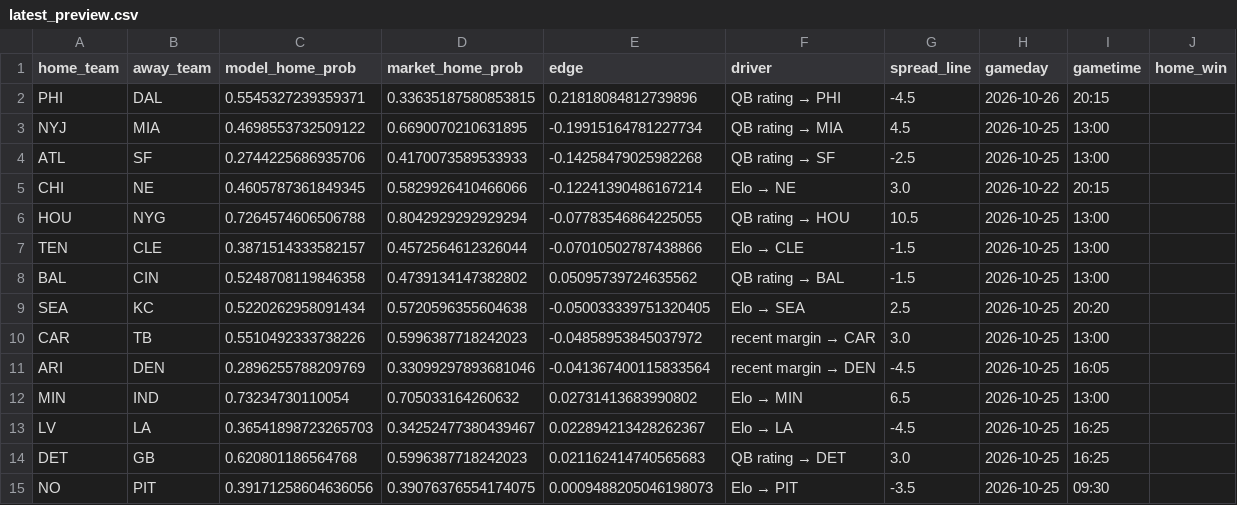
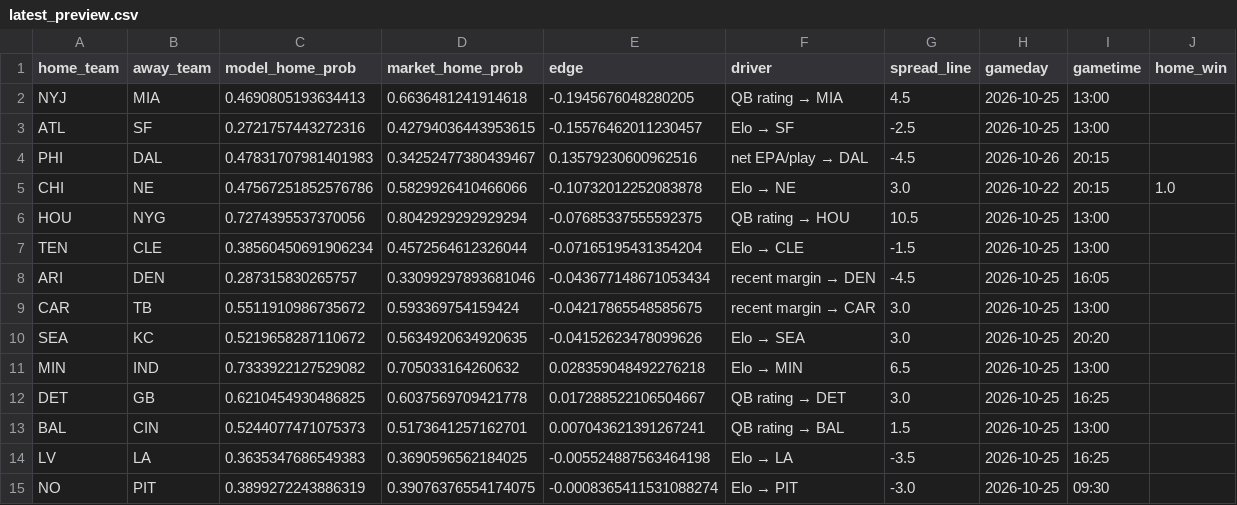
Before and after one commit to JimmyMick/nfl-pickem, a CSV file: predictions/cloud/latest_preview.csv, drawn as a sheet.

```diff
--- a/predictions/cloud/latest_preview.csv
+++ b/predictions/cloud/latest_preview.csv
@@ -1,15 +1,15 @@
 home_team,away_team,model_home_prob,market_home_prob,edge,driver,spread_line,gameday,gametime,home_win
-PHI,DAL,0.5545327239359371,0.33635187580853815,0.21818084812739896,QB rating → PHI,-4.5,2026-10-26,20:15,
-NYJ,MIA,0.4698553732509122,0.6690070210631895,-0.19915164781227734,QB rating → MIA,4.5,2026-10-25,13:00,
-ATL,SF,0.2744225686935706,0.4170073589533933,-0.14258479025982268,QB rating → SF,-2.5,2026-10-25,13:00,
-CHI,NE,0.4605787361849345,0.5829926410466066,-0.12241390486167214,Elo → NE,3.0,2026-10-22,20:15,
-HOU,NYG,0.7264574606506788,0.8042929292929294,-0.07783546864225055,QB rating → HOU,10.5,2026-10-25,13:00,
-TEN,CLE,0.3871514333582157,0.4572564612326044,-0.07010502787438866,Elo → CLE,-1.5,2026-10-25,13:00,
-BAL,CIN,0.5248708119846358,0.4739134147382802,0.05095739724635562,QB rating → BAL,-1.5,2026-10-25,13:00,
-SEA,KC,0.5220262958091434,0.5720596355604638,-0.050033339751320405,Elo → SEA,2.5,2026-10-25,20:20,
-CAR,TB,0.5510492333738226,0.5996387718242023,-0.04858953845037972,recent margin → CAR,3.0,2026-10-25,13:00,
-ARI,DEN,0.2896255788209769,0.33099297893681046,-0.041367400115833564,recent margin → DEN,-4.5,2026-10-25,16:05,
-MIN,IND,0.73234730110054,0.705033164260632,0.02731413683990802,Elo → MIN,6.5,2026-10-25,13:00,
-LV,LA,0.36541898723265703,0.34252477380439467,0.022894213428262367,Elo → LA,-4.5,2026-10-25,16:25,
-DET,GB,0.620801186564768,0.5996387718242023,0.021162414740565683,QB rating → DET,3.0,2026-10-25,16:25,
-NO,PIT,0.39171258604636056,0.39076376554174075,0.0009488205046198073,Elo → PIT,-3.5,2026-10-25,09:30,
+NYJ,MIA,0.4690805193634413,0.6636481241914618,-0.1945676048280205,QB rating → MIA,4.5,2026-10-25,13:00,
+ATL,SF,0.2721757443272316,0.42794036443953615,-0.15576462011230457,Elo → SF,-2.5,2026-10-25,13:00,
+PHI,DAL,0.47831707981401983,0.34252477380439467,0.13579230600962516,net EPA/play → DAL,-4.5,2026-10-26,20:15,
+CHI,NE,0.47567251852576786,0.5829926410466066,-0.10732012252083878,Elo → NE,3.0,2026-10-22,20:15,1.0
+HOU,NYG,0.7274395537370056,0.8042929292929294,-0.07685337555592375,QB rating → HOU,10.5,2026-10-25,13:00,
+TEN,CLE,0.38560450691906234,0.4572564612326044,-0.07165195431354204,Elo → CLE,-1.5,2026-10-25,13:00,
+ARI,DEN,0.287315830265757,0.33099297893681046,-0.043677148671053434,recent margin → DEN,-4.5,2026-10-25,16:05,
+CAR,TB,0.5511910986735672,0.593369754159424,-0.04217865548585675,recent margin → CAR,3.0,2026-10-25,13:00,
+SEA,KC,0.5219658287110672,0.5634920634920635,-0.04152623478099626,Elo → SEA,3.0,2026-10-25,20:20,
+MIN,IND,0.7333922127529082,0.705033164260632,0.028359048492276218,Elo → MIN,6.5,2026-10-25,13:00,
+DET,GB,0.6210454930486825,0.6037569709421778,0.017288522106504667,QB rating → DET,3.0,2026-10-25,16:25,
+BAL,CIN,0.5244077471075373,0.5173641257162701,0.007043621391267241,QB rating → BAL,1.5,2026-10-25,13:00,
+LV,LA,0.3635347686549383,0.3690596562184025,-0.005524887563464198,Elo → LA,-3.5,2026-10-25,16:25,
+NO,PIT,0.3899272243886319,0.39076376554174075,-0.0008365411531088274,Elo → PIT,-3.0,2026-10-25,09:30,
```
Also changed, not shown: predictions/cloud/schedule.csv, predictions/cloud/unit_elo.csv, 2 other files.
